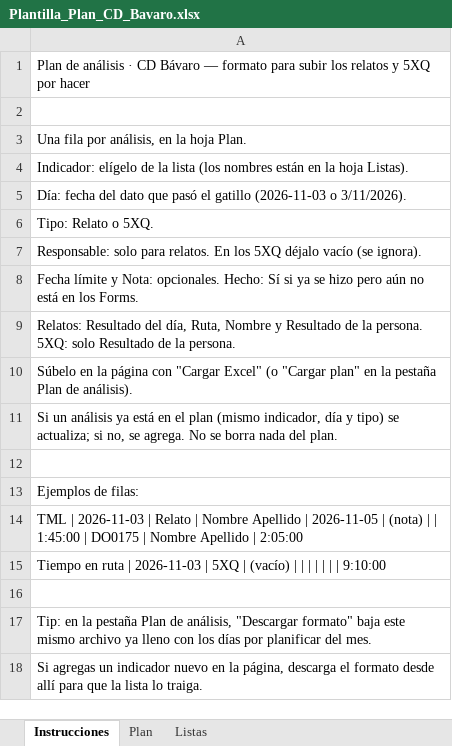
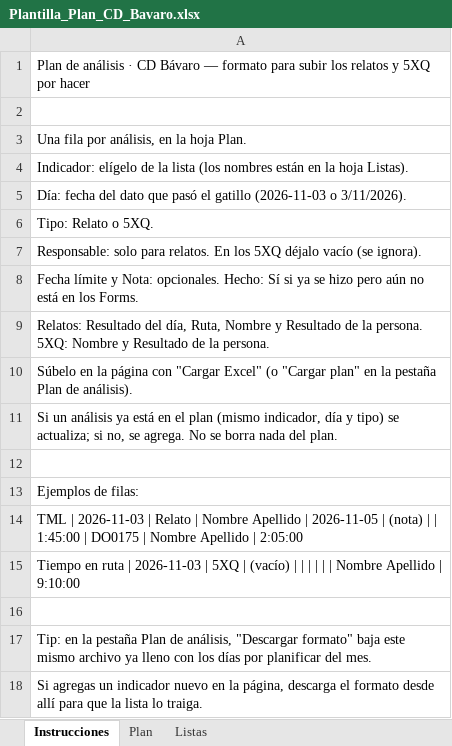
Before and after one commit to Jerez129/herramientasPages, an Excel workbook: Plantilla_Plan_CD_Bavaro.xlsx, sheet Instrucciones, drawn as a sheet; values as stored, in another font and other column widths than the file's, no borders; the diff names each change by its address in the sheet, - before the commit and + after, or states it on an @@ line.

```diff
--- a/Plantilla_Plan_CD_Bavaro.xlsx (sheet Instrucciones)
+++ b/Plantilla_Plan_CD_Bavaro.xlsx (sheet Instrucciones)
-A9: …persona. 5XQ: solo Resultado de…
+A9: …persona. 5XQ: Nombre y Resultado de…
-A15: …| | | 9:10:00
+A15: …| | Nombre Apellido | 9:10:00
```
Also changed, not shown: sheet Plan, 2 other files.
